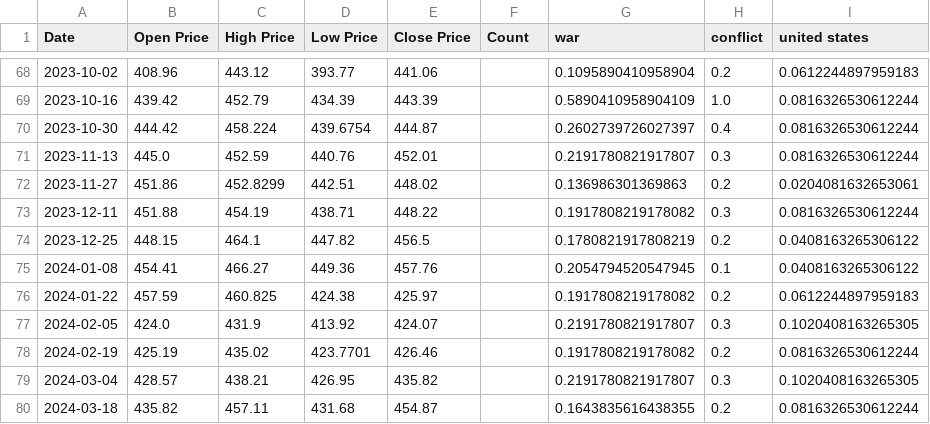
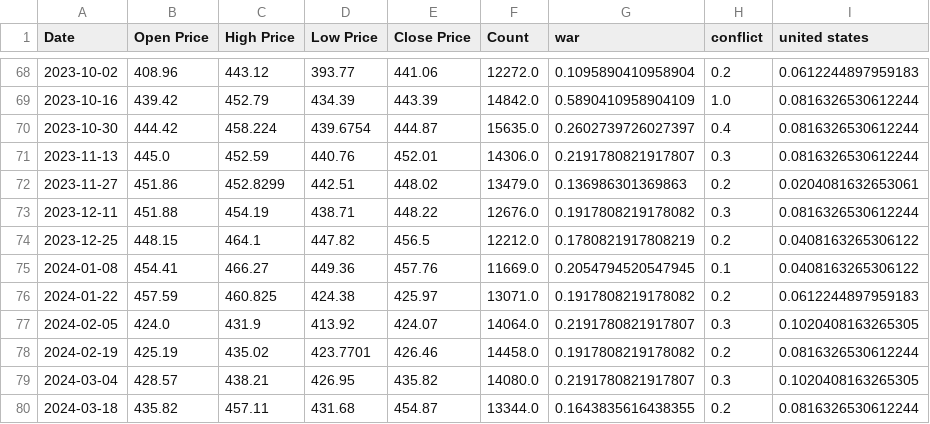
Before and after one commit to giykim/algo-project, a CSV file: data/merged_data.csv, drawn as a sheet; only a part is shown, gaps mark what is left out; the diff covers the shown part only.

```diff
--- a/data/merged_data.csv
+++ b/data/merged_data.csv
@@ -68,13 +68,13 @@ Date,Open Price,High Price,Low Price,Close Price,Count,war,conflict,united state
-2023-10-02,408.96,443.12,393.77,441.06,,0.1095890410958904,0.2,0.0612244897959183
-2023-10-16,439.42,452.79,434.39,443.39,,0.5890410958904109,1.0,0.0816326530612244
-2023-10-30,444.42,458.224,439.6754,444.87,,0.2602739726027397,0.4,0.0816326530612244
-2023-11-13,445.0,452.59,440.76,452.01,,0.2191780821917807,0.3,0.0816326530612244
-2023-11-27,451.86,452.8299,442.51,448.02,,0.136986301369863,0.2,0.0204081632653061
-2023-12-11,451.88,454.19,438.71,448.22,,0.1917808219178082,0.3,0.0816326530612244
-2023-12-25,448.15,464.1,447.82,456.5,,0.1780821917808219,0.2,0.0408163265306122
-2024-01-08,454.41,466.27,449.36,457.76,,0.2054794520547945,0.1,0.0408163265306122
-2024-01-22,457.59,460.825,424.38,425.97,,0.1917808219178082,0.2,0.0612244897959183
-2024-02-05,424.0,431.9,413.92,424.07,,0.2191780821917807,0.3,0.1020408163265305
-2024-02-19,425.19,435.02,423.7701,426.46,,0.1917808219178082,0.2,0.0816326530612244
-2024-03-04,428.57,438.21,426.95,435.82,,0.2191780821917807,0.3,0.1020408163265305
-2024-03-18,435.82,457.11,431.68,454.87,,0.1643835616438355,0.2,0.0816326530612244
+2023-10-02,408.96,443.12,393.77,441.06,12272.0,0.1095890410958904,0.2,0.0612244897959183
+2023-10-16,439.42,452.79,434.39,443.39,14842.0,0.5890410958904109,1.0,0.0816326530612244
+2023-10-30,444.42,458.224,439.6754,444.87,15635.0,0.2602739726027397,0.4,0.0816326530612244
+2023-11-13,445.0,452.59,440.76,452.01,14306.0,0.2191780821917807,0.3,0.0816326530612244
+2023-11-27,451.86,452.8299,442.51,448.02,13479.0,0.136986301369863,0.2,0.0204081632653061
+2023-12-11,451.88,454.19,438.71,448.22,12676.0,0.1917808219178082,0.3,0.0816326530612244
+2023-12-25,448.15,464.1,447.82,456.5,12212.0,0.1780821917808219,0.2,0.0408163265306122
+2024-01-08,454.41,466.27,449.36,457.76,11669.0,0.2054794520547945,0.1,0.0408163265306122
+2024-01-22,457.59,460.825,424.38,425.97,13071.0,0.1917808219178082,0.2,0.0612244897959183
+2024-02-05,424.0,431.9,413.92,424.07,14064.0,0.2191780821917807,0.3,0.1020408163265305
+2024-02-19,425.19,435.02,423.7701,426.46,14458.0,0.1917808219178082,0.2,0.0816326530612244
+2024-03-04,428.57,438.21,426.95,435.82,14080.0,0.2191780821917807,0.3,0.1020408163265305
+2024-03-18,435.82,457.11,431.68,454.87,13344.0,0.1643835616438355,0.2,0.0816326530612244
```
Also changed, not shown: 27 edited cells elsewhere in this file, 1 other file.
